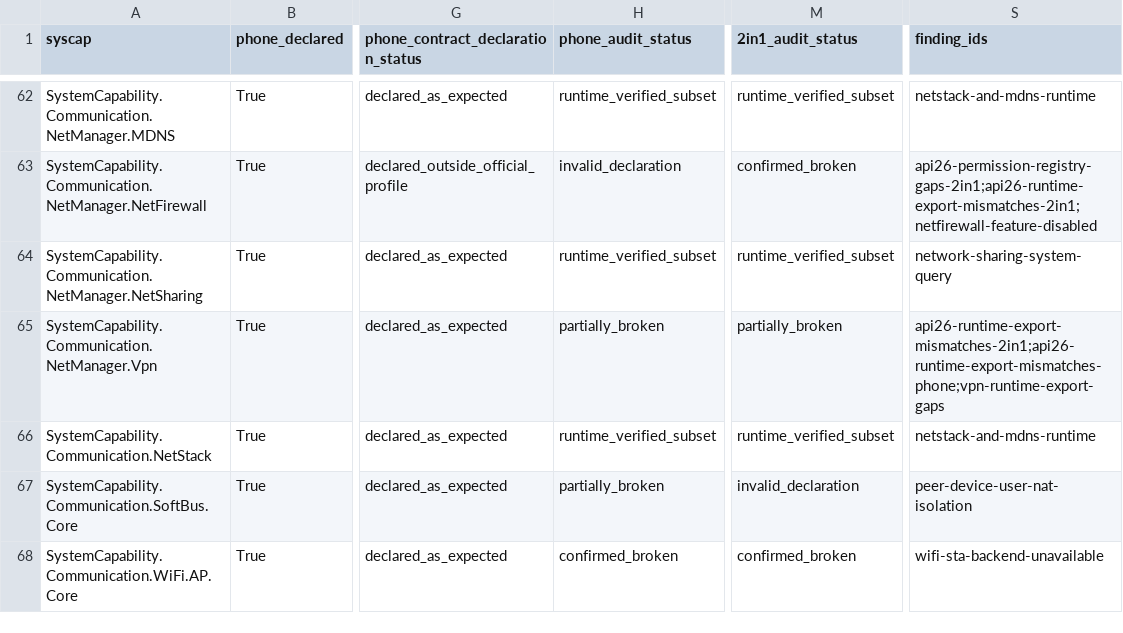
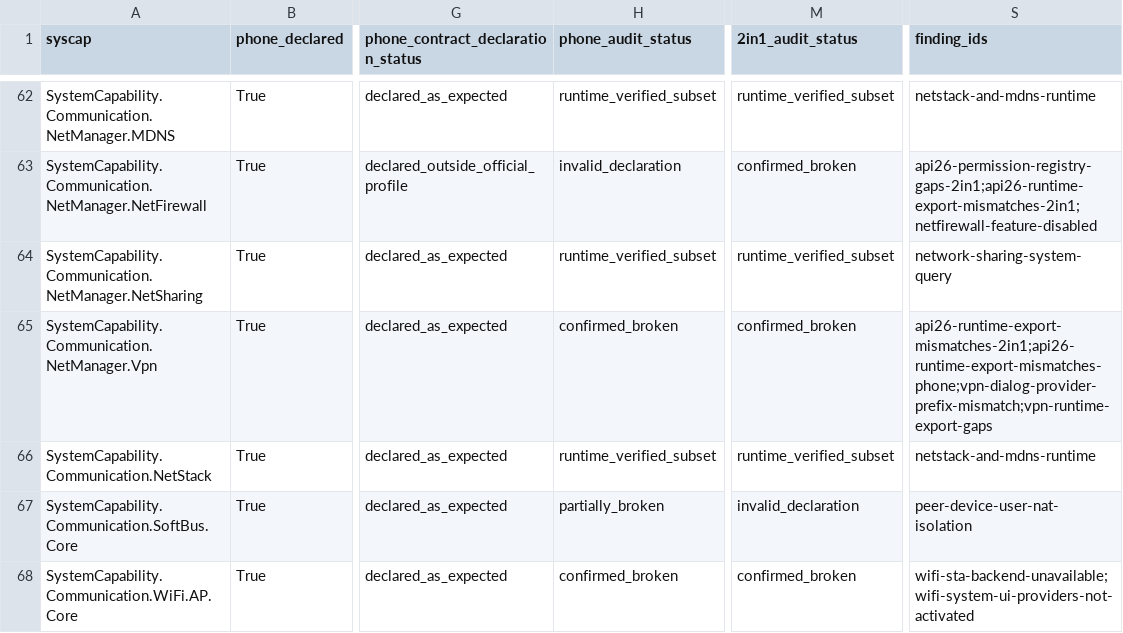
Before and after one commit to harmony-contrib/ohos-qemu, a CSV file: docs/capability-audit/advertised-capability-matrix.csv, drawn as a sheet; only a part is shown, gaps mark what is left out; the diff covers the shown part only; the diff names each change by its address in the sheet, - before the commit and + after, or states it on an @@ line.

Commit message:
audit: trace OHOS runtime providers and plugins

```diff
--- a/docs/capability-audit/advertised-capability-matrix.csv
+++ b/docs/capability-audit/advertised-capability-matrix.csv
-H65 (phone_audit_status): partially_broken
+H65 (phone_audit_status): confirmed_broken
-M65 (2in1_audit_status): partially_broken
+M65 (2in1_audit_status): confirmed_broken
-S65 (finding_ids): api26-runtime-export-mismatches-2in1;api26-runtime-export-mismatches-phone;vpn-runtime-export-gaps
+S65 (finding_ids): api26-runtime-export-mismatches-2in1;api26-runtime-export-mismatches-phone;vpn-dialog-provider-prefix-mismatch;vpn-runtime-export-gaps
-S68 (finding_ids): wifi-sta-backend-unavailable
+S68 (finding_ids): wifi-sta-backend-unavailable;wifi-system-ui-providers-not-activated
```
Also changed, not shown: 49 edited cells elsewhere in this file, docs/capability-audit/method-device-boundaries.csv, 16 other files.
